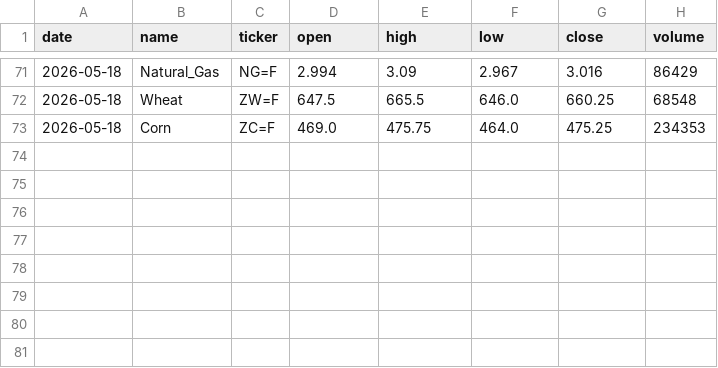
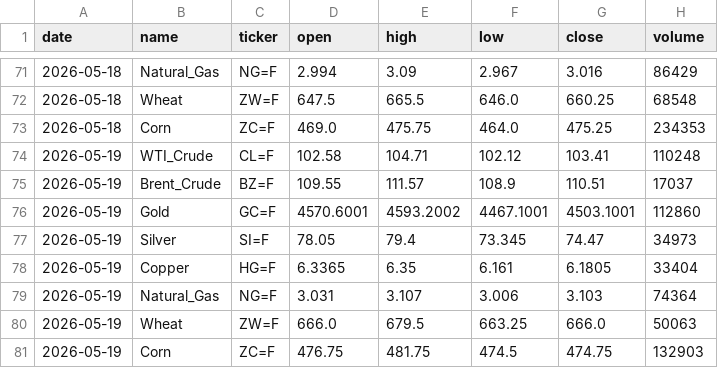
Before and after one commit to icedo724/data_collection, a CSV file: data/markets/commodities.csv, drawn as a sheet; only a part is shown, gaps mark what is left out.

```diff
--- a/data/markets/commodities.csv
+++ b/data/markets/commodities.csv
@@ -73 +73,9 @@
 2026-05-18,Corn,ZC=F,469.0,475.75,464.0,475.25,234353
+2026-05-19,WTI_Crude,CL=F,102.58,104.71,102.12,103.41,110248
+2026-05-19,Brent_Crude,BZ=F,109.55,111.57,108.9,110.51,17037
+2026-05-19,Gold,GC=F,4570.6001,4593.2002,4467.1001,4503.1001,112860
+2026-05-19,Silver,SI=F,78.05,79.4,73.345,74.47,34973
+2026-05-19,Copper,HG=F,6.3365,6.35,6.161,6.1805,33404
+2026-05-19,Natural_Gas,NG=F,3.031,3.107,3.006,3.103,74364
+2026-05-19,Wheat,ZW=F,666.0,679.5,663.25,666.0,50063
+2026-05-19,Corn,ZC=F,476.75,481.75,474.5,474.75,132903
```
Also changed, not shown: data/environment/oil_price.csv, data/environment/weather.csv, 5 other files.
